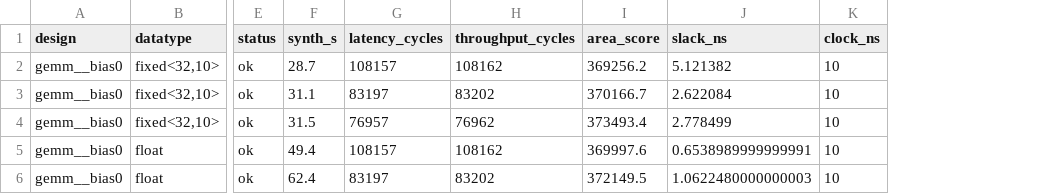
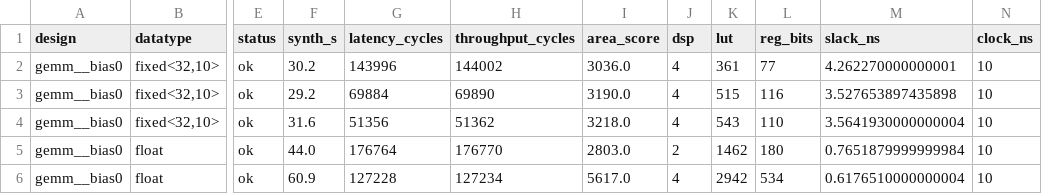
Before and after one commit to hchen799/ForgeBench, a CSV file: verification/paper_results/catapult_synth/summary.csv, drawn as a sheet; only a part is shown, gaps mark what is left out; addresses are those after the commit; the diff covers the shown part only; the diff names each change by its address in the sheet, - before the commit and + after, or states it on an @@ line.

```diff
--- a/verification/paper_results/catapult_synth/summary.csv
+++ b/verification/paper_results/catapult_synth/summary.csv
+column J (dsp), rows 2-6: 4 | 4 | 4 | 2 | 4
+column K (lut), rows 2-6: 361 | 515 | 543 | 1462 | 2942
+column L (reg_bits), rows 2-6: 77 | 116 | 110 | 180 | 534
-F2 (synth_s): 28.7
+F2 (synth_s): 30.2
-G2 (latency_cycles): 108157
+G2 (latency_cycles): 143996
-H2 (throughput_cycles): 108162
+H2 (throughput_cycles): 144002
-I2 (area_score): 369256.2
+I2 (area_score): 3036.0
-M2 (slack_ns): 5.121382
+M2 (slack_ns): 4.262270000000001
-F3 (synth_s): 31.1
+F3 (synth_s): 29.2
-G3 (latency_cycles): 83197
+G3 (latency_cycles): 69884
-H3 (throughput_cycles): 83202
+H3 (throughput_cycles): 69890
-I3 (area_score): 370166.7
+I3 (area_score): 3190.0
-M3 (slack_ns): 2.622084
+M3 (slack_ns): 3.527653897435898
-F4 (synth_s): 31.5
+F4 (synth_s): 31.6
-G4 (latency_cycles): 76957
+G4 (latency_cycles): 51356
-H4 (throughput_cycles): 76962
+H4 (throughput_cycles): 51362
-I4 (area_score): 373493.4
+I4 (area_score): 3218.0
-M4 (slack_ns): 2.778499
+M4 (slack_ns): 3.5641930000000004
-F5 (synth_s): 49.4
+F5 (synth_s): 44.0
-G5 (latency_cycles): 108157
+G5 (latency_cycles): 176764
-H5 (throughput_cycles): 108162
+H5 (throughput_cycles): 176770
-I5 (area_score): 369997.6
+I5 (area_score): 2803.0
-M5 (slack_ns): 0.6538989999999991
+M5 (slack_ns): 0.7651879999999984
-F6 (synth_s): 62.4
+F6 (synth_s): 60.9
-G6 (latency_cycles): 83197
+G6 (latency_cycles): 127228
-H6 (throughput_cycles): 83202
+H6 (throughput_cycles): 127234
-I6 (area_score): 372149.5
+I6 (area_score): 5617.0
-M6 (slack_ns): 1.0622480000000003
+M6 (slack_ns): 0.6176510000000004
```
Also changed, not shown: 35 edited cells elsewhere in this file, 5 other files.
